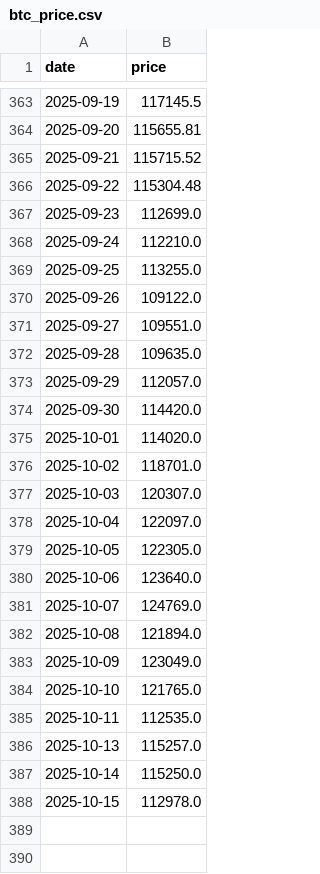
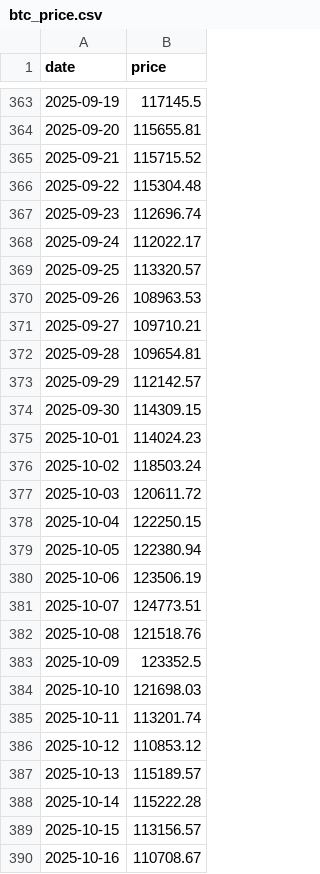
Before and after one commit to phj1120/fearAndGreed, a CSV file: data/btc_price.csv, drawn as a sheet; only a part is shown, gaps mark what is left out.

```diff
--- a/data/btc_price.csv
+++ b/data/btc_price.csv
@@ -366,23 +366,25 @@ date,price
 2025-09-22,115304.48
-2025-09-23,112699.0
-2025-09-24,112210.0
-2025-09-25,113255.0
-2025-09-26,109122.0
-2025-09-27,109551.0
-2025-09-28,109635.0
-2025-09-29,112057.0
-2025-09-30,114420.0
-2025-10-01,114020.0
-2025-10-02,118701.0
-2025-10-03,120307.0
-2025-10-04,122097.0
-2025-10-05,122305.0
-2025-10-06,123640.0
-2025-10-07,124769.0
-2025-10-08,121894.0
-2025-10-09,123049.0
-2025-10-10,121765.0
-2025-10-11,112535.0
-2025-10-13,115257.0
-2025-10-14,115250.0
-2025-10-15,112978.0
+2025-09-23,112696.74
+2025-09-24,112022.17
+2025-09-25,113320.57
+2025-09-26,108963.53
+2025-09-27,109710.21
+2025-09-28,109654.81
+2025-09-29,112142.57
+2025-09-30,114309.15
+2025-10-01,114024.23
+2025-10-02,118503.24
+2025-10-03,120611.72
+2025-10-04,122250.15
+2025-10-05,122380.94
+2025-10-06,123506.19
+2025-10-07,124773.51
+2025-10-08,121518.76
+2025-10-09,123352.5
+2025-10-10,121698.03
+2025-10-11,113201.74
+2025-10-12,110853.12
+2025-10-13,115189.57
+2025-10-14,115222.28
+2025-10-15,113156.57
+2025-10-16,110708.67
```
Also changed, not shown: data/crypto_fear_greed.csv, data/eth_price.csv, 37 other files.
